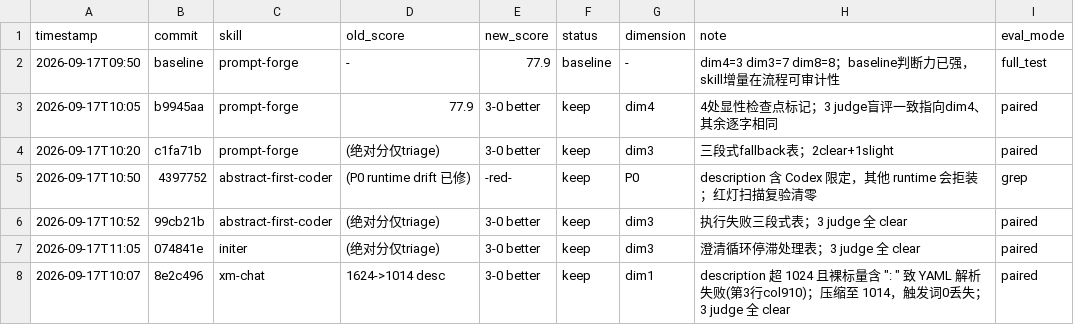
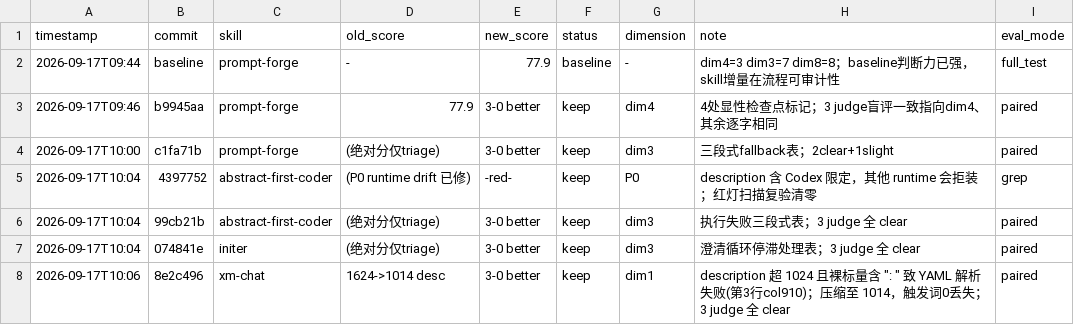
Before and after one commit to Ruosong320/claude-skills, a TSV file: darwin-results.tsv, drawn as a sheet.

```diff
--- a/darwin-results.tsv
+++ b/darwin-results.tsv
@@ -1,8 +1,8 @@
 timestamp	commit	skill	old_score	new_score	status	dimension	note	eval_mode
-2026-09-17T09:50	baseline	prompt-forge	-	77.9	baseline	-	dim4=3 dim3=7 dim8=8；baseline判断力已强，skill增量在流程可审计性	full_test
-2026-09-17T10:05	b9945aa	prompt-forge	77.9	3-0 better	keep	dim4	4处显性检查点标记；3 judge盲评一致指向dim4、其余逐字相同	paired
-2026-09-17T10:20	c1fa71b	prompt-forge	(绝对分仅triage)	3-0 better	keep	dim3	三段式fallback表；2clear+1slight	paired
-2026-09-17T10:50	4397752	abstract-first-coder	(P0 runtime drift 已修)	-red-	keep	P0	description 含 Codex 限定，其他 runtime 会拒装；红灯扫描复验清零	grep
-2026-09-17T10:52	99cb21b	abstract-first-coder	(绝对分仅triage)	3-0 better	keep	dim3	执行失败三段式表；3 judge 全 clear	paired
-2026-09-17T11:05	074841e	initer	(绝对分仅triage)	3-0 better	keep	dim3	澄清循环停滞处理表；3 judge 全 clear	paired
-2026-09-17T10:07	8e2c496	xm-chat	1624->1014 desc	3-0 better	keep	dim1	description 超 1024 且裸标量含 ": " 致 YAML 解析失败(第3行col910)；压缩至 1014，触发词0丢失；3 judge 全 clear	paired
+2026-09-17T09:44	baseline	prompt-forge	-	77.9	baseline	-	dim4=3 dim3=7 dim8=8；baseline判断力已强，skill增量在流程可审计性	full_test
+2026-09-17T09:46	b9945aa	prompt-forge	77.9	3-0 better	keep	dim4	4处显性检查点标记；3 judge盲评一致指向dim4、其余逐字相同	paired
+2026-09-17T10:00	c1fa71b	prompt-forge	(绝对分仅triage)	3-0 better	keep	dim3	三段式fallback表；2clear+1slight	paired
+2026-09-17T10:04	4397752	abstract-first-coder	(P0 runtime drift 已修)	-red-	keep	P0	description 含 Codex 限定，其他 runtime 会拒装；红灯扫描复验清零	grep
+2026-09-17T10:04	99cb21b	abstract-first-coder	(绝对分仅triage)	3-0 better	keep	dim3	执行失败三段式表；3 judge 全 clear	paired
+2026-09-17T10:04	074841e	initer	(绝对分仅triage)	3-0 better	keep	dim3	澄清循环停滞处理表；3 judge 全 clear	paired
+2026-09-17T10:06	8e2c496	xm-chat	1624->1014 desc	3-0 better	keep	dim1	description 超 1024 且裸标量含 ": " 致 YAML 解析失败(第3行col910)；压缩至 1014，触发词0丢失；3 judge 全 clear	paired
```
